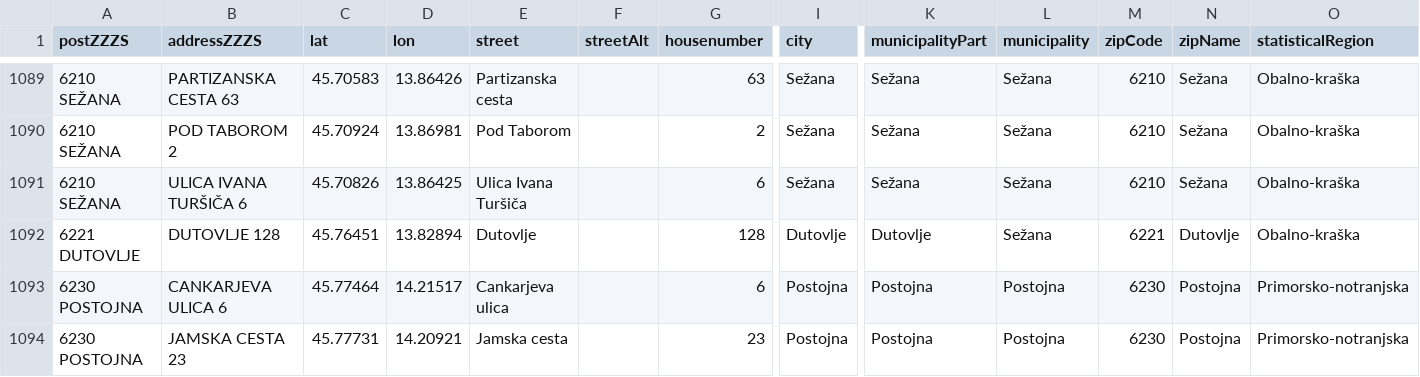
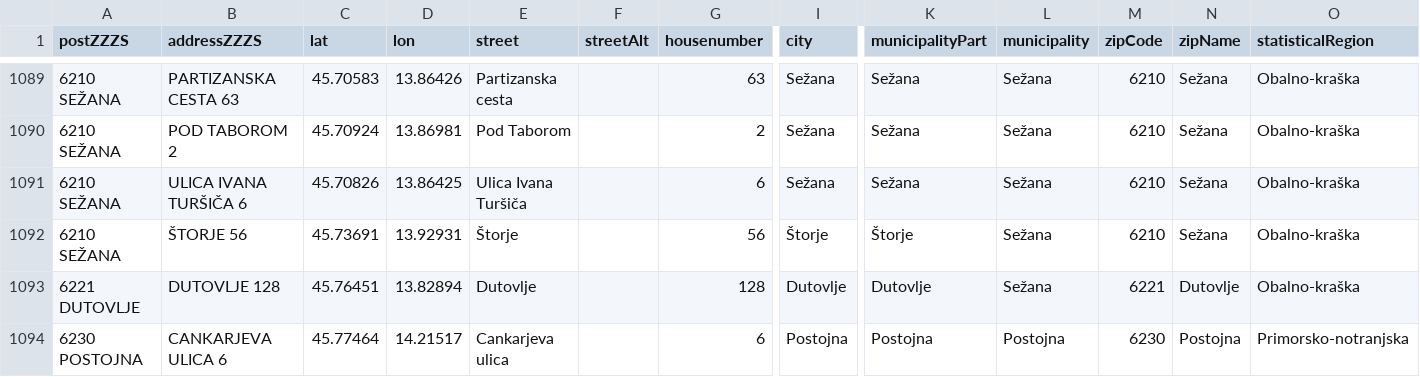
Before and after one commit to sledilnik/zdravniki-data, a CSV file: gurs/addresses.csv, drawn as a sheet; only a part is shown, gaps mark what is left out; the shorter side is filled out with more unchanged rows; rows hold the shown columns only; the diff names each change by its address in the sheet, - before the commit and + after, or states it on an @@ line.

```diff
--- a/gurs/addresses.csv
+++ b/gurs/addresses.csv
+row 1092: 6210 SEŽANA | ŠTORJE 56 | 45.73691 | 13.92931 | Štorje |  | 56 | Štorje | Štorje | Sežana | 6210 | Sežana | Obalno-kraška
```
